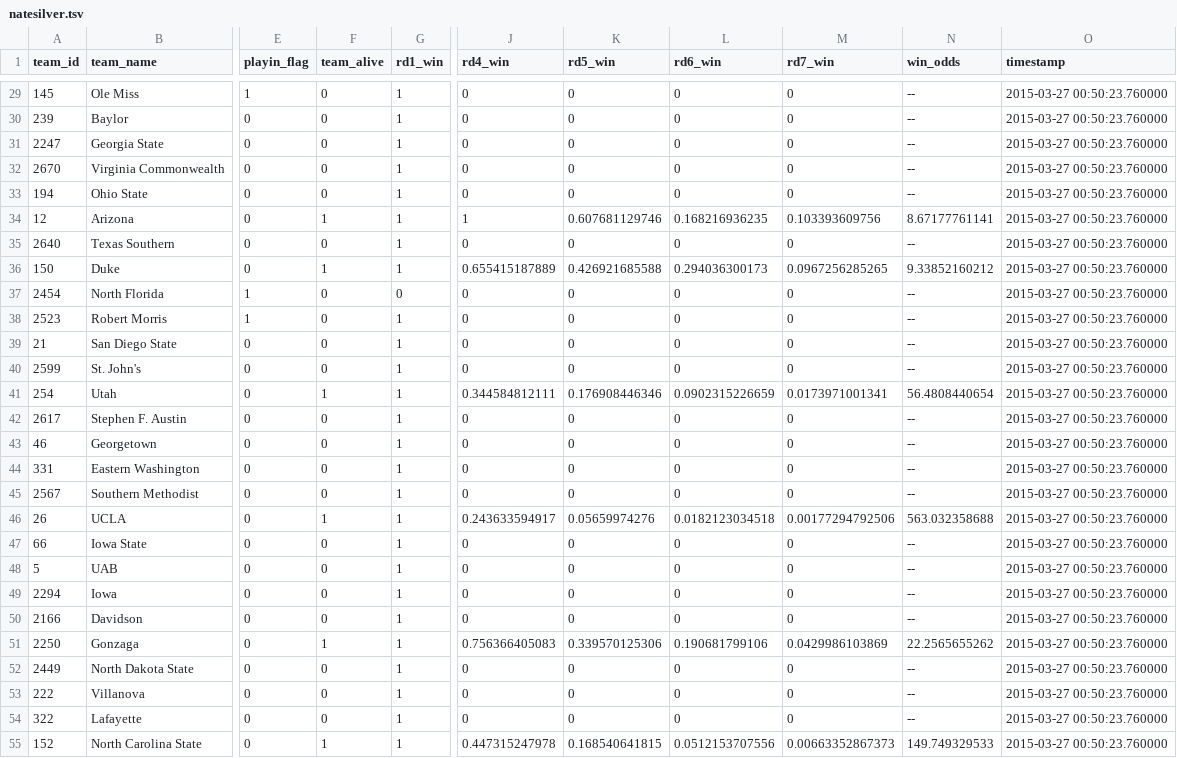
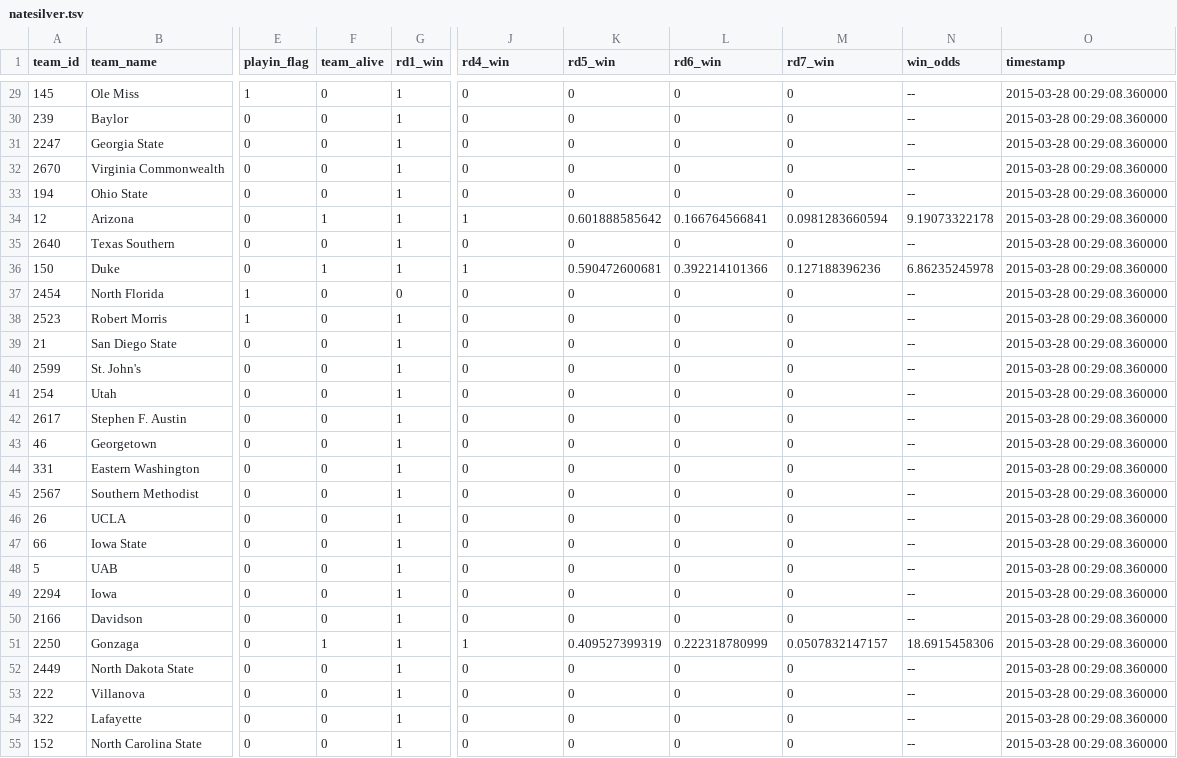
Before and after one commit to llimllib/roundbracket, a TSV file: natesilver.tsv, drawn as a sheet; only a part is shown, gaps mark what is left out; the diff covers the shown part only; the diff names each change by its address in the sheet, - before the commit and + after, or states it on an @@ line.

```diff
--- a/natesilver.tsv
+++ b/natesilver.tsv
-O29:O55 (timestamp): 2015-03-27 00:50:23.760000
+O29:O55 (timestamp): 2015-03-28 00:29:08.360000
-K34 (rd5_win): 0.607681129746
+K34 (rd5_win): 0.601888585642
-L34 (rd6_win): 0.168216936235
+L34 (rd6_win): 0.166764566841
-M34 (rd7_win): 0.103393609756
+M34 (rd7_win): 0.0981283660594
-N34 (win_odds): 8.67177761141
+N34 (win_odds): 9.19073322178
-J36 (rd4_win): 0.655415187889
+J36 (rd4_win): 1
-K36 (rd5_win): 0.426921685588
+K36 (rd5_win): 0.590472600681
-L36 (rd6_win): 0.294036300173
+L36 (rd6_win): 0.392214101366
-M36 (rd7_win): 0.0967256285265
+M36 (rd7_win): 0.127188396236
-N36 (win_odds): 9.33852160212
+N36 (win_odds): 6.86235245978
-F41 (team_alive): 1
+F41 (team_alive): 0
-J41 (rd4_win): 0.344584812111
+J41 (rd4_win): 0
-K41 (rd5_win): 0.176908446346
+K41 (rd5_win): 0
-L41 (rd6_win): 0.0902315226659
+L41 (rd6_win): 0
-M41 (rd7_win): 0.0173971001341
+M41 (rd7_win): 0
-N41 (win_odds): 56.4808440654
+N41 (win_odds): --
-F46 (team_alive): 1
+F46 (team_alive): 0
-J46 (rd4_win): 0.243633594917
+J46 (rd4_win): 0
-K46 (rd5_win): 0.05659974276
+K46 (rd5_win): 0
-L46 (rd6_win): 0.0182123034518
+L46 (rd6_win): 0
-M46 (rd7_win): 0.00177294792506
+M46 (rd7_win): 0
-N46 (win_odds): 563.032358688
+N46 (win_odds): --
-J51 (rd4_win): 0.756366405083
+J51 (rd4_win): 1
-K51 (rd5_win): 0.339570125306
+K51 (rd5_win): 0.409527399319
-L51 (rd6_win): 0.190681799106
+L51 (rd6_win): 0.222318780999
-M51 (rd7_win): 0.0429986103869
+M51 (rd7_win): 0.0507832147157
-N51 (win_odds): 22.2565655262
+N51 (win_odds): 18.6915458306
-F55 (team_alive): 1
+F55 (team_alive): 0
-J55 (rd4_win): 0.447315247978
+J55 (rd4_win): 0
-K55 (rd5_win): 0.168540641815
+K55 (rd5_win): 0
-L55 (rd6_win): 0.0512153707556
+L55 (rd6_win): 0
-M55 (rd7_win): 0.00663352867373
+M55 (rd7_win): 0
-N55 (win_odds): 149.749329533
+N55 (win_odds): --
```
Also changed, not shown: 67 edited cells elsewhere in this file, 1 other file.
